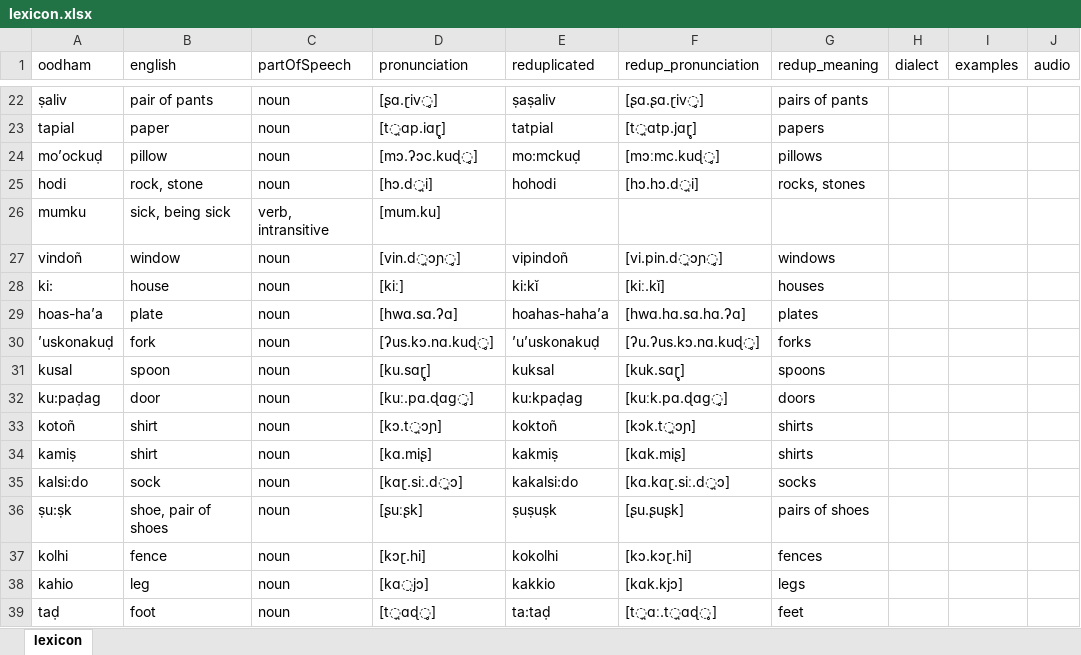
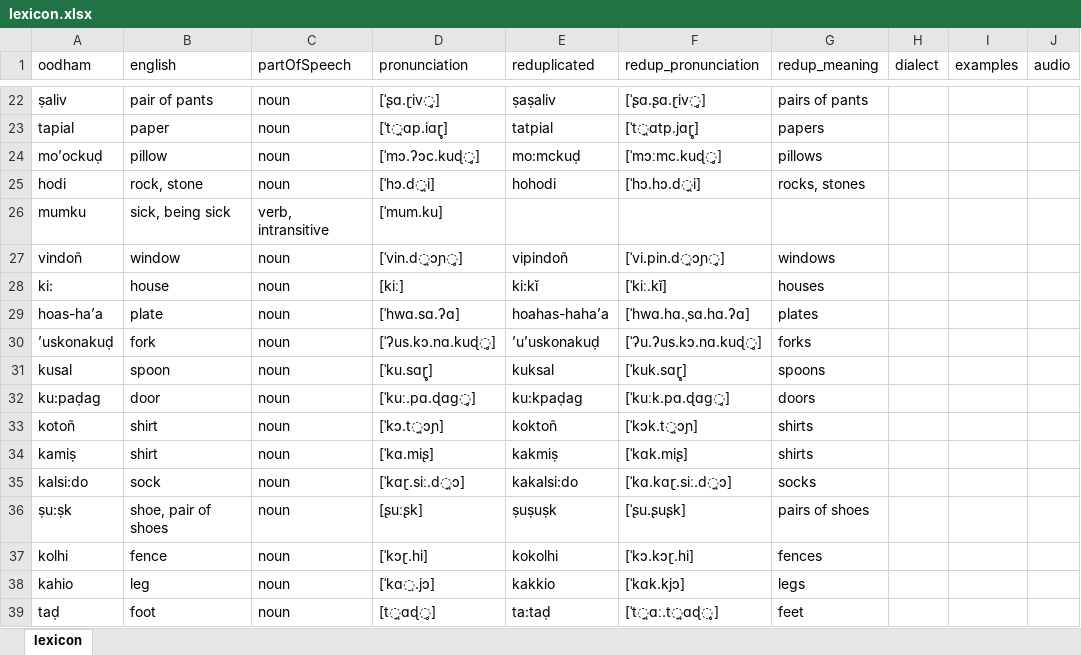
Before and after one commit to jayblayne/my-website, an Excel workbook: lexicon.xlsx, sheet lexicon, drawn as a sheet; only a part is shown, gaps mark what is left out; values as stored, in another font and other column widths than the file's, no borders; the diff covers the shown part only; the diff names each change by its address in the sheet, - before the commit and + after, or states it on an @@ line.

Commit message:
changes to lexicon

```diff
--- a/lexicon.xlsx (sheet lexicon)
+++ b/lexicon.xlsx (sheet lexicon)
-D22 (pronunciation): [ʂɑ.ɽiv̥]
+D22 (pronunciation): [ˈʂɑ.ɽiv̥]
-F22 (redup_pronunciation): [ʂɑ.ʂɑ.ɽiv̥]
+F22 (redup_pronunciation): [ˈʂɑ.ʂɑ.ɽiv̥]
-D23 (pronunciation): [t̪ɑp.iɑɽ̥]
+D23 (pronunciation): [ˈt̪ɑp.iɑɽ̥]
-F23 (redup_pronunciation): [t̪ɑtp.jɑɽ̥]
+F23 (redup_pronunciation): [ˈt̪ɑtp.jɑɽ̥]
-D24 (pronunciation): [mɔ.ʔɔc.kuɖ̥]
+D24 (pronunciation): [ˈmɔ.ʔɔc.kuɖ̥]
-F24 (redup_pronunciation): [mɔːmc.kuɖ̥]
+F24 (redup_pronunciation): [ˈmɔːmc.kuɖ̥]
-D25 (pronunciation): [hɔ.d̪i]
+D25 (pronunciation): [ˈhɔ.d̪i]
-F25 (redup_pronunciation): [hɔ.hɔ.d̪i]
+F25 (redup_pronunciation): [ˈhɔ.hɔ.d̪i]
-D26 (pronunciation): [mum.ku]
+D26 (pronunciation): [ˈmum.ku]
-D27 (pronunciation): [vin.d̪ɔɲ̥]
+D27 (pronunciation): [ˈvin.d̪ɔɲ̥]
-F27 (redup_pronunciation): [vi.pin.d̪ɔɲ̥]
+F27 (redup_pronunciation): [ˈvi.pin.d̪ɔɲ̥]
-F28 (redup_pronunciation): [kiː.kĭ]
+F28 (redup_pronunciation): [ˈkiː.kĭ]
-D29 (pronunciation): [hwɑ.sɑ.ʔɑ]
+D29 (pronunciation): [ˈhwɑ.sɑ.ʔɑ]
-F29 (redup_pronunciation): [hwɑ.hɑ.sɑ.hɑ.ʔɑ]
+F29 (redup_pronunciation): [ˈhwɑ.hɑ.ˌsɑ.hɑ.ʔɑ]
-D30 (pronunciation): [ʔus.kɔ.nɑ.kuɖ̥]
+D30 (pronunciation): [ˈʔus.kɔ.nɑ.kuɖ̥]
-F30 (redup_pronunciation): [ʔu.ʔus.kɔ.nɑ.kuɖ̥]
+F30 (redup_pronunciation): [ˈʔu.ʔus.kɔ.nɑ.kuɖ̥]
-D31 (pronunciation): [ku.sɑɽ̥]
+D31 (pronunciation): [ˈku.sɑɽ̥]
-F31 (redup_pronunciation): [kuk.sɑɽ̥]
+F31 (redup_pronunciation): [ˈkuk.sɑɽ̥]
-D32 (pronunciation): [kuː.pɑ.ɖɑg̥]
+D32 (pronunciation): [ˈkuː.pɑ.ɖɑg̥]
-F32 (redup_pronunciation): [kuːk.pɑ.ɖɑg̥]
+F32 (redup_pronunciation): [ˈkuːk.pɑ.ɖɑg̥]
-D33 (pronunciation): [kɔ.t̪ɔɲ]
+D33 (pronunciation): [ˈkɔ.t̪ɔɲ]
-F33 (redup_pronunciation): [kɔk.t̪ɔɲ]
+F33 (redup_pronunciation): [ˈkɔk.t̪ɔɲ]
-D34 (pronunciation): [kɑ.miʂ]
+D34 (pronunciation): [ˈkɑ.miʂ]
-F34 (redup_pronunciation): [kɑk.miʂ]
+F34 (redup_pronunciation): [ˈkɑk.miʂ]
-D35 (pronunciation): [kɑɽ.siː.d̪ɔ]
+D35 (pronunciation): [ˈkɑɽ.siː.d̪ɔ]
-F35 (redup_pronunciation): [kɑ.kɑɽ.siː.d̪ɔ]
+F35 (redup_pronunciation): [ˈkɑ.kɑɽ.siː.d̪ɔ]
-F36 (redup_pronunciation): [ʂu.ʂuʂk]
+F36 (redup_pronunciation): [ˈʂu.ʂuʂk]
-D37 (pronunciation): [kɔɽ.hi]
+D37 (pronunciation): [ˈkɔɽ.hi]
-F37 (redup_pronunciation): [kɔ.kɔɽ.hi]
+F37 (redup_pronunciation): [ˈkɔ.kɔɽ.hi]
-D38 (pronunciation): [kɑ̤jɔ]
+D38 (pronunciation): [ˈkɑ̤.jɔ]
-F38 (redup_pronunciation): [kɑk.kjɔ]
+F38 (redup_pronunciation): [ˈkɑk.kjɔ]
-F39 (redup_pronunciation): [t̪ɑː.t̪ɑɖ̥]
+F39 (redup_pronunciation): [ˈt̪ɑː.t̪ɑɖ̥]
```
Also changed, not shown: 40 added rows and 76 edited cells elsewhere in this sheet, 1 other file.
